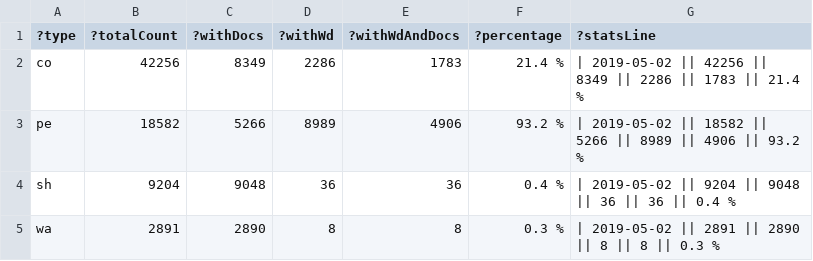
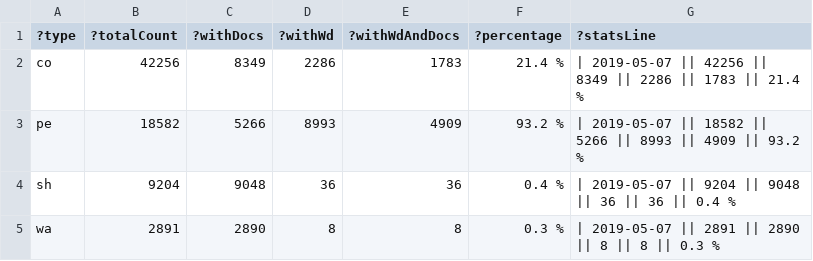
Before and after one commit to zbw/sparql-queries, a TSV file: pm20/results/count_folder_type.tsv, drawn as a sheet.

Commit message:
Update stats

```diff
--- a/pm20/results/count_folder_type.tsv
+++ b/pm20/results/count_folder_type.tsv
@@ -1,5 +1,5 @@
 ?type	?totalCount	?withDocs	?withWd	?withWdAndDocs	?percentage	?statsLine
-"co"	"42256"	"8349"	"2286"	"1783"	"21.4 %"	"| 2019-05-02 || 42256 || 8349 || 2286 || 1783 || 21.4 %"
-"pe"	"18582"	"5266"	"8989"	"4906"	"93.2 %"	"| 2019-05-02 || 18582 || 5266 || 8989 || 4906 || 93.2 %"
-"sh"	"9204"	"9048"	"36"	"36"	"0.4 %"	"| 2019-05-02 || 9204 || 9048 || 36 || 36 || 0.4 %"
-"wa"	"2891"	"2890"	"8"	"8"	"0.3 %"	"| 2019-05-02 || 2891 || 2890 || 8 || 8 || 0.3 %"
+"co"	"42256"	"8349"	"2286"	"1783"	"21.4 %"	"| 2019-05-07 || 42256 || 8349 || 2286 || 1783 || 21.4 %"
+"pe"	"18582"	"5266"	"8993"	"4909"	"93.2 %"	"| 2019-05-07 || 18582 || 5266 || 8993 || 4909 || 93.2 %"
+"sh"	"9204"	"9048"	"36"	"36"	"0.4 %"	"| 2019-05-07 || 9204 || 9048 || 36 || 36 || 0.4 %"
+"wa"	"2891"	"2890"	"8"	"8"	"0.3 %"	"| 2019-05-07 || 2891 || 2890 || 8 || 8 || 0.3 %"
```
Also changed, not shown: 1 other file.
